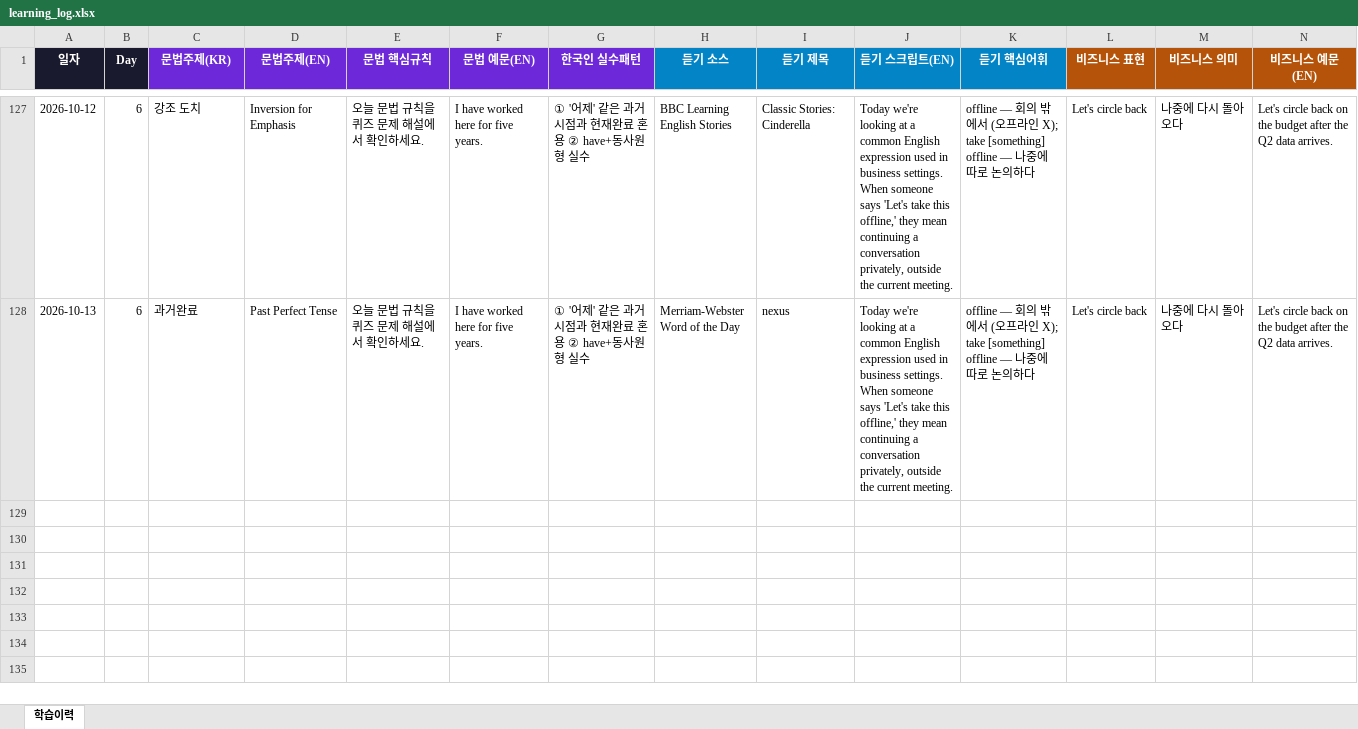
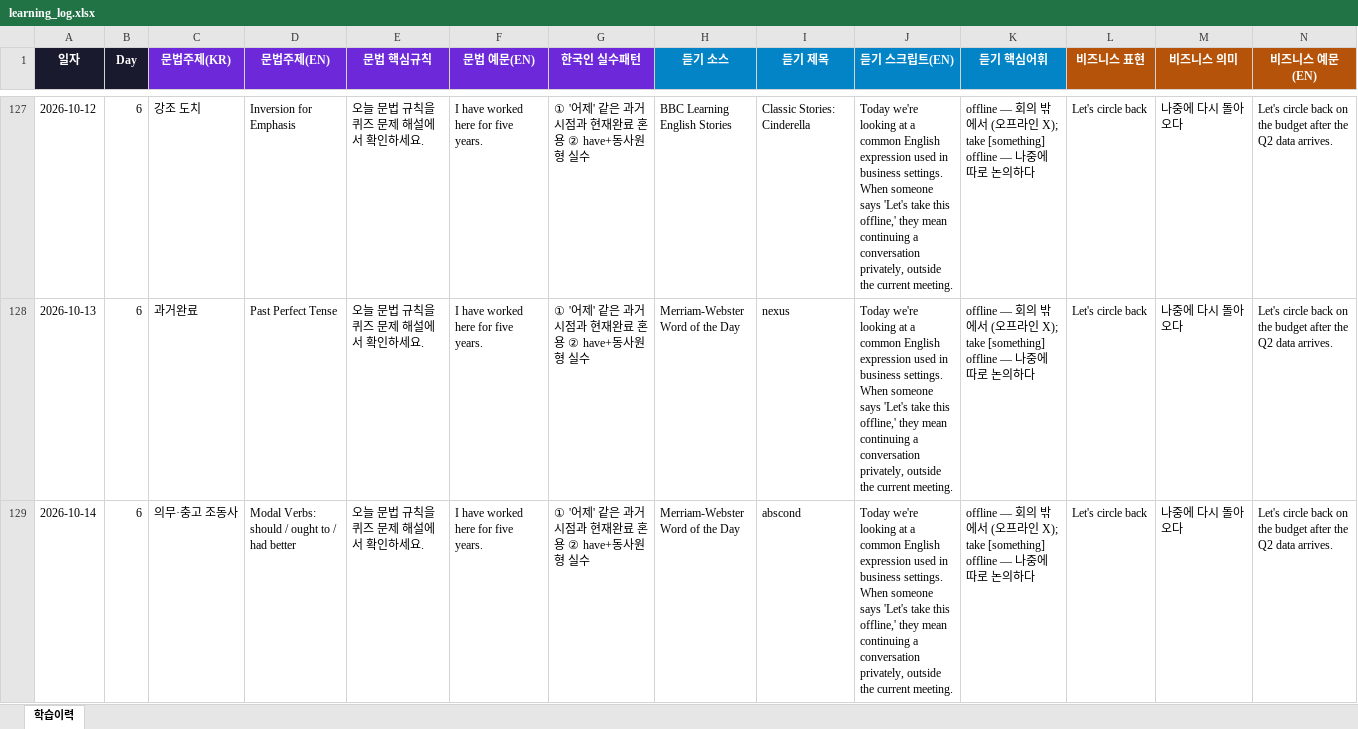
Before and after one commit to ggforclaude/inve-email, an Excel workbook: Improve_Eng/learning_log.xlsx, sheet 학습이력, drawn as a sheet; only a part is shown, gaps mark what is left out; values as stored, in another font and other column widths than the file's, no borders; rows hold the shown columns only; the diff names each change by its address in the sheet, - before the commit and + after, or states it on an @@ line.

```diff
--- a/Improve_Eng/learning_log.xlsx (sheet 학습이력)
+++ b/Improve_Eng/learning_log.xlsx (sheet 학습이력)
+row 129: 2026-10-14 | 6 | 의무·충고 조동사 | Modal Verbs: should / ought to / had better | 오늘 문법 규칙을 퀴즈 문제 해설에서 확인하세요. | I have worked here for five years. | ① '어제' 같은 과거 시점과 현재완료 혼용 ② have+동사원형 실수 | Merriam-Webster Word of the Day | abscond | Today we're looking at a common English expression used in business settings. When someone says 'Let's take this offline,' they mean continuing a conversation privately, outside the current meeting. | offline — 회의 밖에서 (오프라인 X); take [something] offline — 나중에 따로 논의하다 | Let's circle back | 나중에 다시 돌아오다 | Let's circle back on the budget after the Q2 data arrives.
```
Also changed, not shown: 1 other file.
